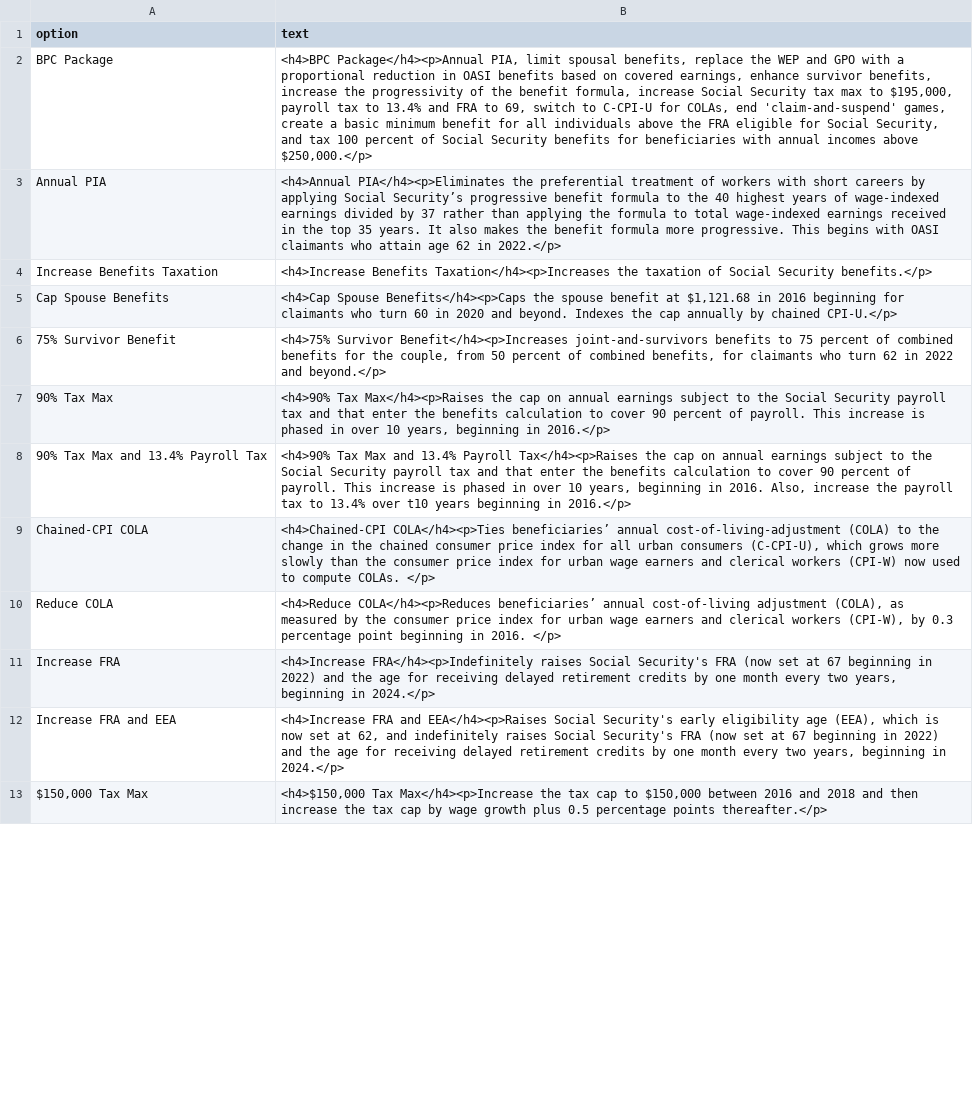
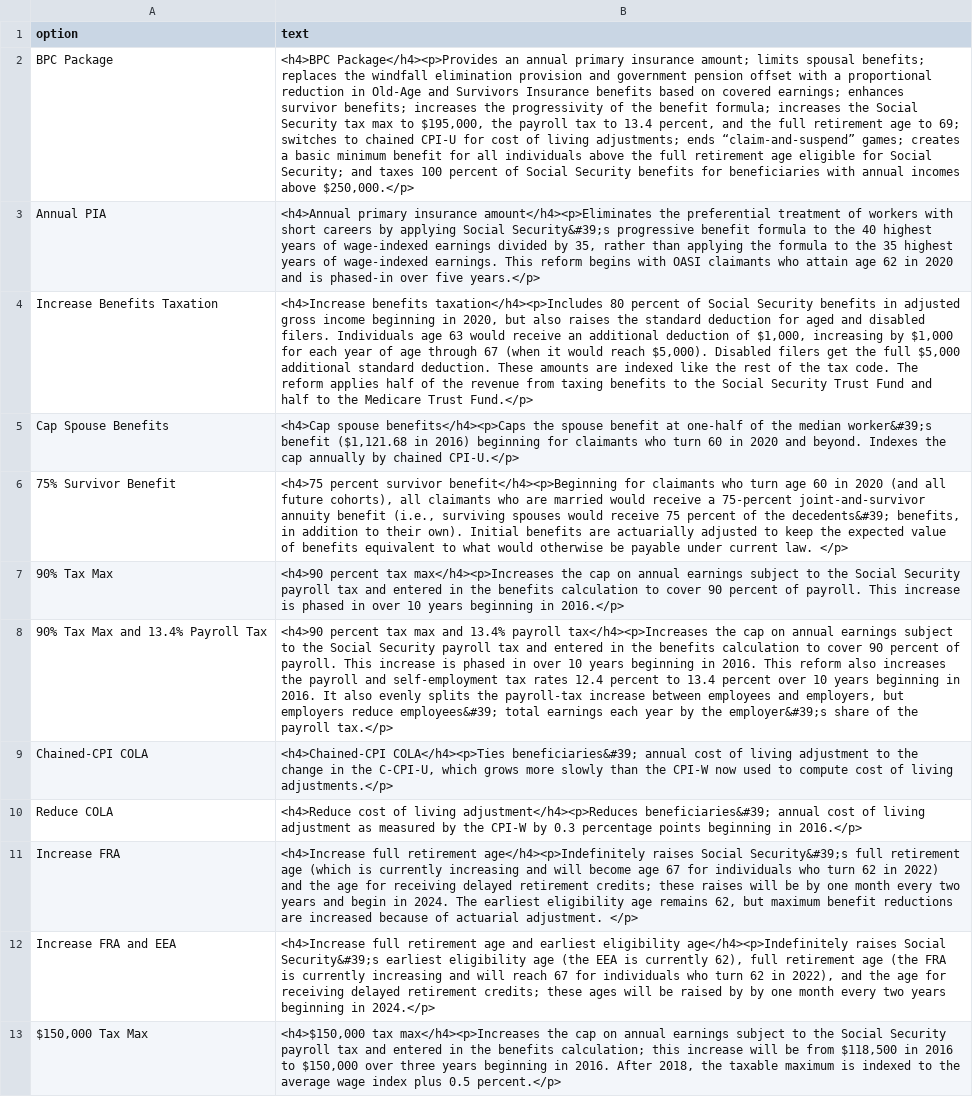
Before and after one commit to UrbanInstitute/dynasim-shiny2, a CSV file: text/option.csv, drawn as a sheet; only a part is shown; the diff covers the shown part only; the diff names each change by its address in the sheet, - before the commit and + after, or states it on an @@ line.

```diff
--- a/text/option.csv
+++ b/text/option.csv
-B2 (text): <h4>BPC Package</h4><p>Annual PIA, limit spousal benefits, replace the WEP and GPO with a proportional reduction in OASI benefits based on covered earnings, enhance survivor benefits, increase the progressivity of the benefit formula, increase Social Security tax max to $195,000, payroll tax to 13.4% and FRA to 69, switch to C-CPI-U for COLAs, end 'claim-and-suspend' games, create a basic minimum benefit for all individuals above the FRA eligible for Social Security, and tax 100 percent…
+B2 (text): <h4>BPC Package</h4><p>Provides an annual primary insurance amount; limits spousal benefits; replaces the windfall elimination provision and government pension offset with a proportional reduction in Old-Age and Survivors Insurance benefits based on covered earnings; enhances survivor benefits; increases the progressivity of the benefit formula; increases the Social Security tax max to $195,000, the payroll tax to 13.4 percent, and the full retirement age to 69; switches to chained CPI-U for cost of living adjustments; ends “claim-and-suspend” games; creates a basic minimum benefit for all individuals above the full retirement age eligible for Social Security; and taxes 100 percent…
-B3 (text): <h4>Annual PIA</h4><p>Eliminates the preferential treatment of workers with short careers by applying Social Security’s progressive benefit formula to the 40 highest years of wage-indexed earnings divided by 37 rather than applying the formula to total wage-indexed earnings received in the top 35 years. It also makes the benefit formula more progressive. This begins with OASI claimants who attain age 62 in 2022.</p>
+B3 (text): <h4>Annual primary insurance amount</h4><p>Eliminates the preferential treatment of workers with short careers by applying Social Security&#39;s progressive benefit formula to the 40 highest years of wage-indexed earnings divided by 35, rather than applying the formula to the 35 highest years of wage-indexed earnings. This reform begins with OASI claimants who attain age 62 in 2020 and is phased-in over five years.</p>
-B4 (text): <h4>Increase Benefits Taxation</h4><p>Increases the taxation of Social Security benefits.</p>
+B4 (text): <h4>Increase benefits taxation</h4><p>Includes 80 percent of Social Security benefits in adjusted gross income beginning in 2020, but also raises the standard deduction for aged and disabled filers. Individuals age 63 would receive an additional deduction of $1,000, increasing by $1,000 for each year of age through 67 (when it would reach $5,000). Disabled filers get the full $5,000 additional standard deduction. These amounts are indexed like the rest of the tax code. The reform applies half of the revenue from taxing benefits to the Social Security Trust Fund and half to the Medicare Trust Fund.</p>
-B5 (text): <h4>Cap Spouse Benefits</h4><p>Caps the spouse benefit at $1,121.68 in 2016 beginning for…
+B5 (text): <h4>Cap spouse benefits</h4><p>Caps the spouse benefit at one-half of the median worker&#39;s benefit ($1,121.68 in 2016) beginning for…
-B6 (text): <h4>75% Survivor Benefit</h4><p>Increases joint-and-survivors benefits to 75 percent of combined benefits for the couple, from 50 percent of combined benefits, for claimants who turn 62 in 2022 and beyond.</p>
+B6 (text): <h4>75 percent survivor benefit</h4><p>Beginning for claimants who turn age 60 in 2020 (and all future cohorts), all claimants who are married would receive a 75-percent joint-and-survivor annuity benefit (i.e., surviving spouses would receive 75 percent of the decedents&#39; benefits, in addition to their own). Initial benefits are actuarially adjusted to keep the expected value of benefits equivalent to what would otherwise be payable under current law. </p>
-B7 (text): <h4>90% Tax Max</h4><p>Raises the cap on annual earnings subject to the Social Security payroll tax and that enter the benefits calculation to cover 90 percent of payroll. This increase is phased in over 10 years, beginning in…
+B7 (text): <h4>90 percent tax max</h4><p>Increases the cap on annual earnings subject to the Social Security payroll tax and entered in the benefits calculation to cover 90 percent of payroll. This increase is phased in over 10 years beginning in…
-B8 (text): <h4>90% Tax Max and 13.4% Payroll Tax</h4><p>Raises the cap on annual earnings subject to the Social Security payroll tax and that enter the benefits calculation to cover 90 percent of payroll. This increase is phased in over 10 years, beginning in 2016. Also, increase the payroll tax to 13.4% over t10 years beginning in 2016.</p>
+B8 (text): <h4>90 percent tax max and 13.4% payroll tax</h4><p>Increases the cap on annual earnings subject to the Social Security payroll tax and entered in the benefits calculation to cover 90 percent of payroll. This increase is phased in over 10 years beginning in 2016. This reform also increases the payroll and self-employment tax rates 12.4 percent to 13.4 percent over 10 years beginning in 2016. It also evenly splits the payroll-tax increase between employees and employers, but employers reduce employees&#39; total earnings each year by the employer&#39;s share of the payroll tax.</p>
-B9 (text): <h4>Chained-CPI COLA</h4><p>Ties beneficiaries’ annual cost-of-living-adjustment (COLA) to the change in the chained consumer price index for all urban consumers (C-CPI-U), which grows more slowly than the consumer price index for urban wage earners and clerical workers (CPI-W) now used to compute COLAs. </p>
+B9 (text): <h4>Chained-CPI COLA</h4><p>Ties beneficiaries&#39; annual cost of living adjustment to the change in the C-CPI-U, which grows more slowly than the CPI-W now used to compute cost of living adjustments.</p>
-B10 (text): <h4>Reduce COLA</h4><p>Reduces beneficiaries’ annual cost-of-living adjustment (COLA), as measured by the consumer price index for urban wage earners and clerical workers (CPI-W), by 0.3 percentage point beginning in 2016. </p>
+B10 (text): <h4>Reduce cost of living adjustment</h4><p>Reduces beneficiaries&#39; annual cost of living adjustment as measured by the CPI-W by 0.3 percentage points beginning in 2016.</p>
-B11 (text): <h4>Increase FRA</h4><p>Indefinitely raises Social Security's FRA (now set at 67 beginning in 2022) and the age for receiving delayed retirement credits by one month every two years, beginning in 2024.</p>
+B11 (text): <h4>Increase full retirement age</h4><p>Indefinitely raises Social Security&#39;s full retirement age (which is currently increasing and will become age 67 for individuals who turn 62 in 2022) and the age for receiving delayed retirement credits; these raises will be by one month every two years and begin in 2024. The earliest eligibility age remains 62, but maximum benefit reductions are increased because of actuarial adjustment. </p>
-B12 (text): <h4>Increase FRA and EEA</h4><p>Raises Social Security's early eligibility age (EEA), which is now set at 62, and indefinitely raises Social Security's FRA (now set at 67 beginning in 2022) and the age for receiving delayed retirement credits by one month every two years, beginning in…
+B12 (text): <h4>Increase full retirement age and earliest eligibility age</h4><p>Indefinitely raises Social Security&#39;s earliest eligibility age (the EEA is currently 62), full retirement age (the FRA is currently increasing and will reach 67 for individuals who turn 62 in 2022), and the age for receiving delayed retirement credits; these ages will be raised by by one month every two years beginning in…
-B13 (text): <h4>$150,000 Tax Max</h4><p>Increase the tax cap to $150,000 between 2016 and 2018 and then increase the tax cap by wage growth plus 0.5 percentage points thereafter.</p>
+B13 (text): <h4>$150,000 tax max</h4><p>Increases the cap on annual earnings subject to the Social Security payroll tax and entered in the benefits calculation; this increase will be from $118,500 in 2016 to $150,000 over three years beginning in 2016. After 2018, the taxable maximum is indexed to the average wage index plus 0.5 percent.</p>
```
Also changed, not shown: 2 added rows, 2 removed rows and 8 edited cells elsewhere in this file, text/baseline.csv, text/scale.csv, 1 other file.
